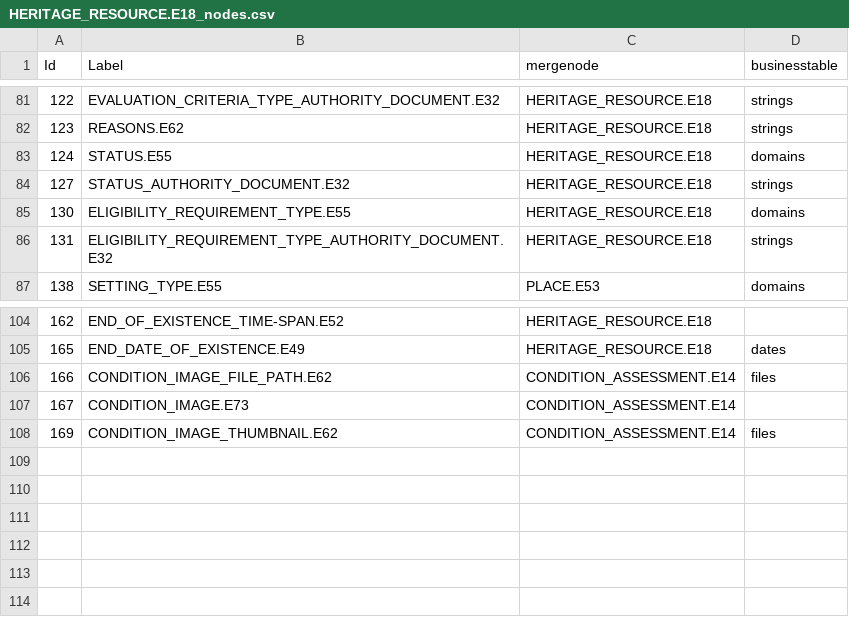
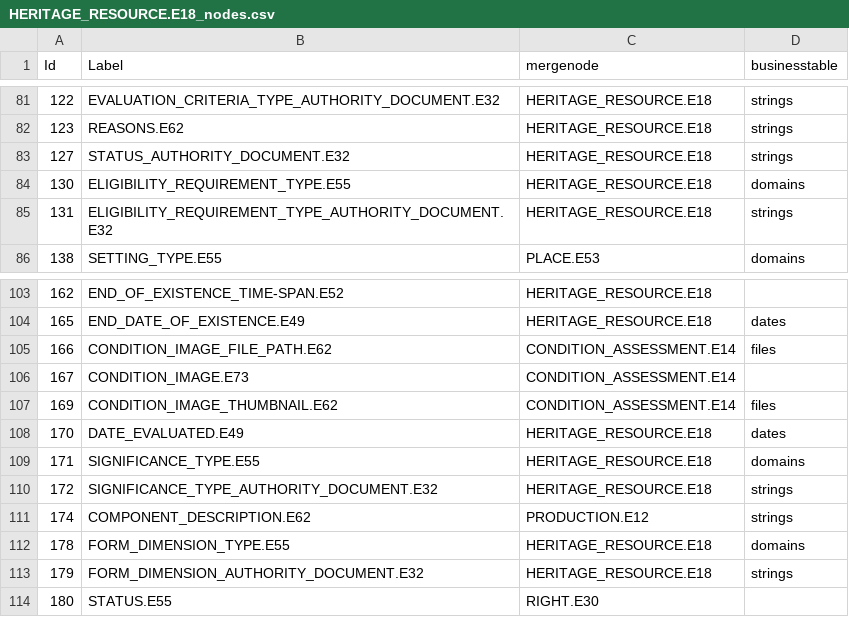
Before and after one commit to legiongis/crip, a CSV file: crip/source_data/resource_graphs/HERITAGE_RESOURCE.E18_nodes.csv, drawn as a sheet; only a part is shown, gaps mark what is left out.

Commit message:
fix heritage resource graph

```diff
--- a/crip/source_data/resource_graphs/HERITAGE_RESOURCE.E18_nodes.csv
+++ b/crip/source_data/resource_graphs/HERITAGE_RESOURCE.E18_nodes.csv
@@ -82,3 +82,2 @@ Id,Label,mergenode,businesstable
 123,REASONS.E62,HERITAGE_RESOURCE.E18,strings
-124,STATUS.E55,HERITAGE_RESOURCE.E18,domains
 127,STATUS_AUTHORITY_DOCUMENT.E32,HERITAGE_RESOURCE.E18,strings
@@ -108 +107,8 @@ Id,Label,mergenode,businesstable
 169,CONDITION_IMAGE_THUMBNAIL.E62,CONDITION_ASSESSMENT.E14,files
+170,DATE_EVALUATED.E49,HERITAGE_RESOURCE.E18,dates
+171,SIGNIFICANCE_TYPE.E55,HERITAGE_RESOURCE.E18,domains
+172,SIGNIFICANCE_TYPE_AUTHORITY_DOCUMENT.E32,HERITAGE_RESOURCE.E18,strings
+174,COMPONENT_DESCRIPTION.E62,PRODUCTION.E12,strings
+178,FORM_DIMENSION_TYPE.E55,HERITAGE_RESOURCE.E18,domains
+179,FORM_DIMENSION_AUTHORITY_DOCUMENT.E32,HERITAGE_RESOURCE.E18,strings
+180,STATUS.E55,RIGHT.E30,
```
Also changed, not shown: crip/source_data/resource_graphs/HERITAGE_RESOURCE.E18_edges.csv, 1 other file.
